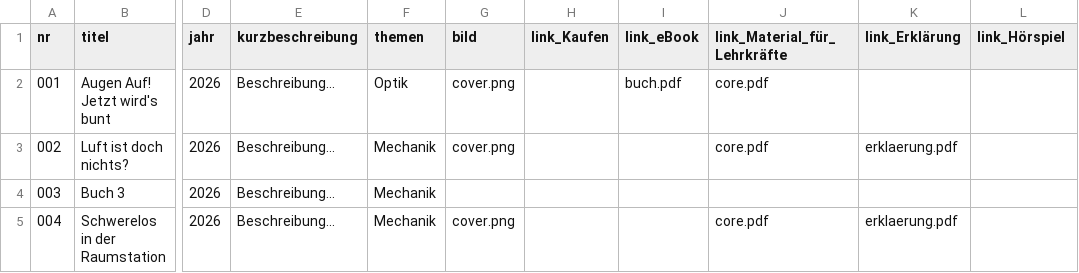
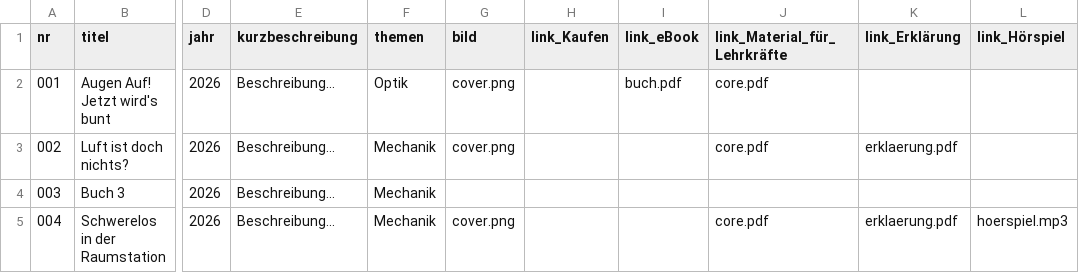
Before and after one commit to nawigehts/reihe, a CSV file: daten/buecher.csv, drawn as a sheet; only a part is shown, gaps mark what is left out; the diff names each change by its address in the sheet, - before the commit and + after, or states it on an @@ line.

Commit message:
Add Hörspiel link for 'Schwerelos in der Raumstation'
Added link to Hörspiel for 'Schwerelos in der Raumstation'.

```diff
--- a/daten/buecher.csv
+++ b/daten/buecher.csv
-L5 (link_Hörspiel): (empty)
+L5 (link_Hörspiel): hoerspiel.mp3
```
